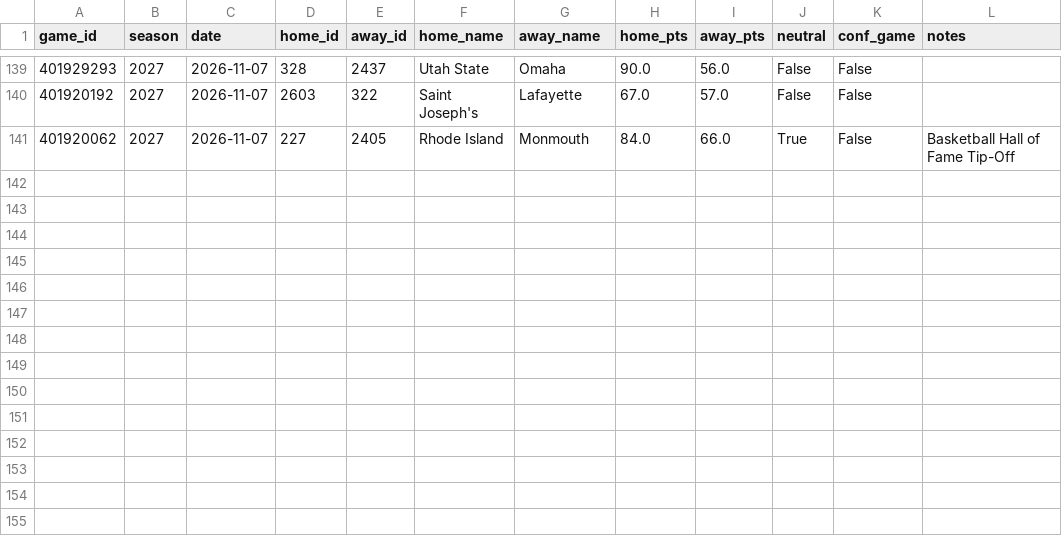
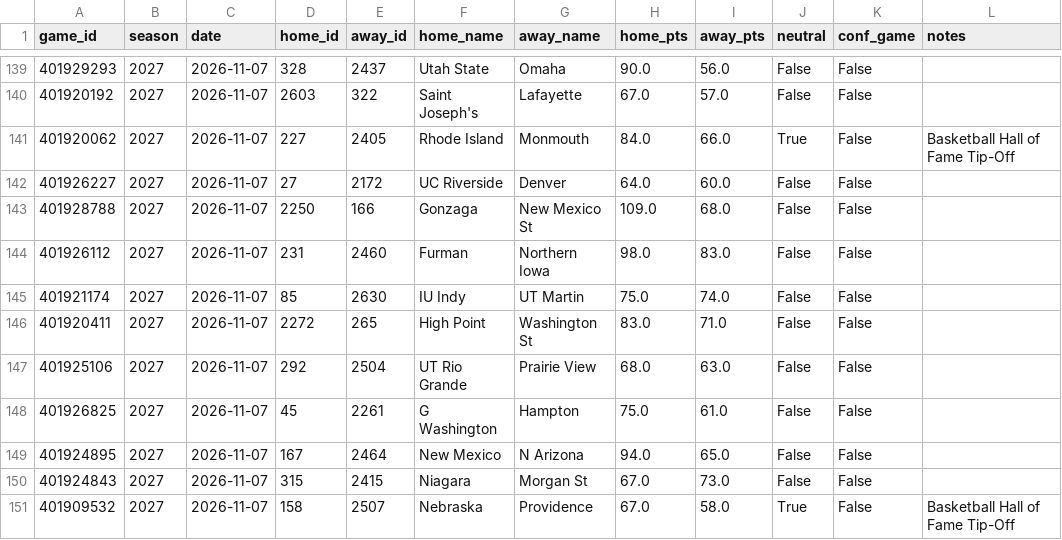
Before and after one commit to Gh0stmahn-ai/cbb-predictor, a CSV file: state/games_nond1_2027.csv, drawn as a sheet; only a part is shown, gaps mark what is left out.

```diff
--- a/state/games_nond1_2027.csv
+++ b/state/games_nond1_2027.csv
@@ -141 +141,11 @@ game_id,season,date,home_id,away_id,home_name,away_name,home_pts,away_pts,neutra
 401920062,2027,2026-11-07,227,2405,Rhode Island,Monmouth,84.0,66.0,True,False,Basketball Hall of Fame Tip-Off
+401926227,2027,2026-11-07,27,2172,UC Riverside,Denver,64.0,60.0,False,False,
+401928788,2027,2026-11-07,2250,166,Gonzaga,New Mexico St,109.0,68.0,False,False,
+401926112,2027,2026-11-07,231,2460,Furman,Northern Iowa,98.0,83.0,False,False,
+401921174,2027,2026-11-07,85,2630,IU Indy,UT Martin,75.0,74.0,False,False,
+401920411,2027,2026-11-07,2272,265,High Point,Washington St,83.0,71.0,False,False,
+401925106,2027,2026-11-07,292,2504,UT Rio Grande,Prairie View,68.0,63.0,False,False,
+401926825,2027,2026-11-07,45,2261,G Washington,Hampton,75.0,61.0,False,False,
+401924895,2027,2026-11-07,167,2464,New Mexico,N Arizona,94.0,65.0,False,False,
+401924843,2027,2026-11-07,315,2415,Niagara,Morgan St,67.0,73.0,False,False,
+401909532,2027,2026-11-07,158,2507,Nebraska,Providence,67.0,58.0,True,False,Basketball Hall of Fame Tip-Off
```
Also changed, not shown: state/games_2027.csv, state/ledger_2027.csv, 13 other files.
